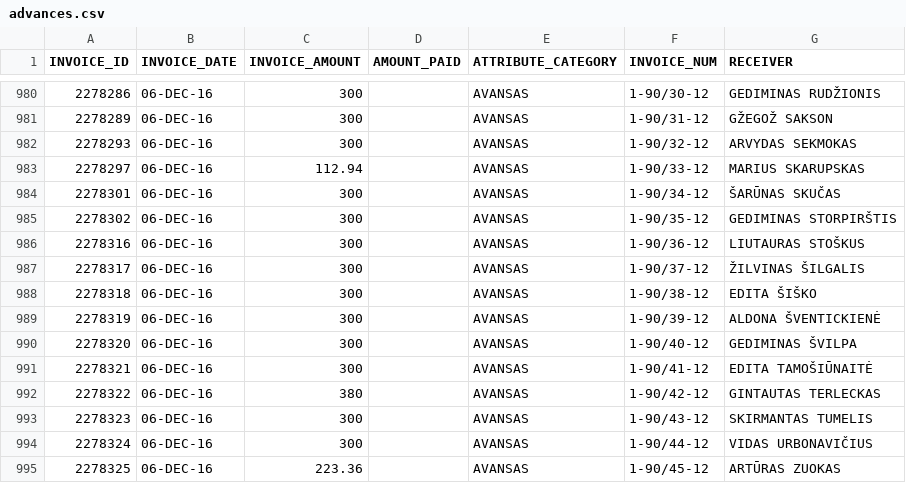
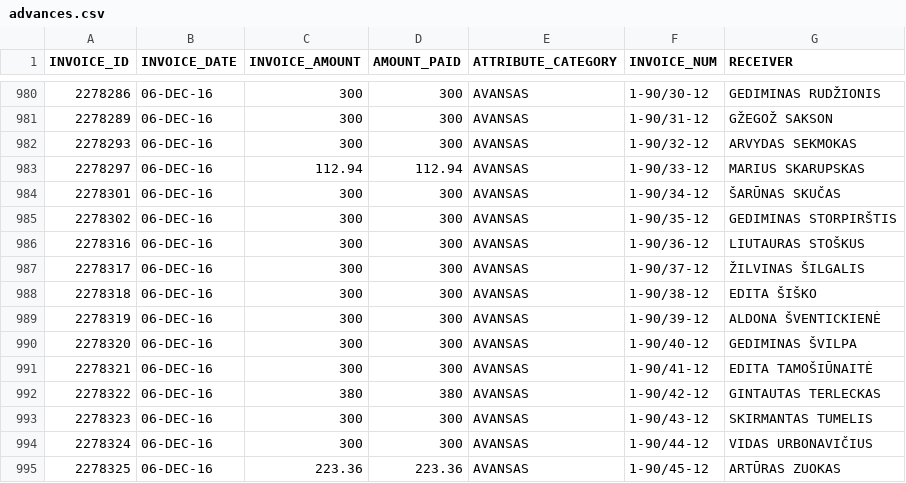
Before and after one commit to vilnius/taryba, a CSV file: expenses/advances.csv, drawn as a sheet; only a part is shown, gaps mark what is left out; the diff covers the shown part only.

```diff
--- a/expenses/advances.csv
+++ b/expenses/advances.csv
@@ -980,16 +980,16 @@ INVOICE_ID,INVOICE_DATE,INVOICE_AMOUNT,AMOUNT_PAID,ATTRIBUTE_CATEGORY,INVOICE_NU
-2278286,06-DEC-16,300,,AVANSAS,1-90/30-12,"GEDIMINAS RUDŽIONIS"
-2278289,06-DEC-16,300,,AVANSAS,1-90/31-12,"GŽEGOŽ SAKSON"
-2278293,06-DEC-16,300,,AVANSAS,1-90/32-12,"ARVYDAS SEKMOKAS"
-2278297,06-DEC-16,112.94,,AVANSAS,1-90/33-12,"MARIUS SKARUPSKAS"
-2278301,06-DEC-16,300,,AVANSAS,1-90/34-12,"ŠARŪNAS SKUČAS"
-2278302,06-DEC-16,300,,AVANSAS,1-90/35-12,"GEDIMINAS STORPIRŠTIS"
-2278316,06-DEC-16,300,,AVANSAS,1-90/36-12,"LIUTAURAS STOŠKUS"
-2278317,06-DEC-16,300,,AVANSAS,1-90/37-12,"ŽILVINAS ŠILGALIS"
-2278318,06-DEC-16,300,,AVANSAS,1-90/38-12,"EDITA ŠIŠKO"
-2278319,06-DEC-16,300,,AVANSAS,1-90/39-12,"ALDONA ŠVENTICKIENĖ"
-2278320,06-DEC-16,300,,AVANSAS,1-90/40-12,"GEDIMINAS ŠVILPA"
-2278321,06-DEC-16,300,,AVANSAS,1-90/41-12,"EDITA TAMOŠIŪNAITĖ"
-2278322,06-DEC-16,380,,AVANSAS,1-90/42-12,"GINTAUTAS TERLECKAS"
-2278323,06-DEC-16,300,,AVANSAS,1-90/43-12,"SKIRMANTAS TUMELIS"
-2278324,06-DEC-16,300,,AVANSAS,1-90/44-12,"VIDAS URBONAVIČIUS"
-2278325,06-DEC-16,223.36,,AVANSAS,1-90/45-12,"ARTŪRAS ZUOKAS"
+2278286,06-DEC-16,300,300,AVANSAS,1-90/30-12,"GEDIMINAS RUDŽIONIS"
+2278289,06-DEC-16,300,300,AVANSAS,1-90/31-12,"GŽEGOŽ SAKSON"
+2278293,06-DEC-16,300,300,AVANSAS,1-90/32-12,"ARVYDAS SEKMOKAS"
+2278297,06-DEC-16,112.94,112.94,AVANSAS,1-90/33-12,"MARIUS SKARUPSKAS"
+2278301,06-DEC-16,300,300,AVANSAS,1-90/34-12,"ŠARŪNAS SKUČAS"
+2278302,06-DEC-16,300,300,AVANSAS,1-90/35-12,"GEDIMINAS STORPIRŠTIS"
+2278316,06-DEC-16,300,300,AVANSAS,1-90/36-12,"LIUTAURAS STOŠKUS"
+2278317,06-DEC-16,300,300,AVANSAS,1-90/37-12,"ŽILVINAS ŠILGALIS"
+2278318,06-DEC-16,300,300,AVANSAS,1-90/38-12,"EDITA ŠIŠKO"
+2278319,06-DEC-16,300,300,AVANSAS,1-90/39-12,"ALDONA ŠVENTICKIENĖ"
+2278320,06-DEC-16,300,300,AVANSAS,1-90/40-12,"GEDIMINAS ŠVILPA"
+2278321,06-DEC-16,300,300,AVANSAS,1-90/41-12,"EDITA TAMOŠIŪNAITĖ"
+2278322,06-DEC-16,380,380,AVANSAS,1-90/42-12,"GINTAUTAS TERLECKAS"
+2278323,06-DEC-16,300,300,AVANSAS,1-90/43-12,"SKIRMANTAS TUMELIS"
+2278324,06-DEC-16,300,300,AVANSAS,1-90/44-12,"VIDAS URBONAVIČIUS"
+2278325,06-DEC-16,223.36,223.36,AVANSAS,1-90/45-12,"ARTŪRAS ZUOKAS"
```
Also changed, not shown: 27 edited cells elsewhere in this file, data/meeting_groups.csv, data/meetings.csv, 3 other files.
